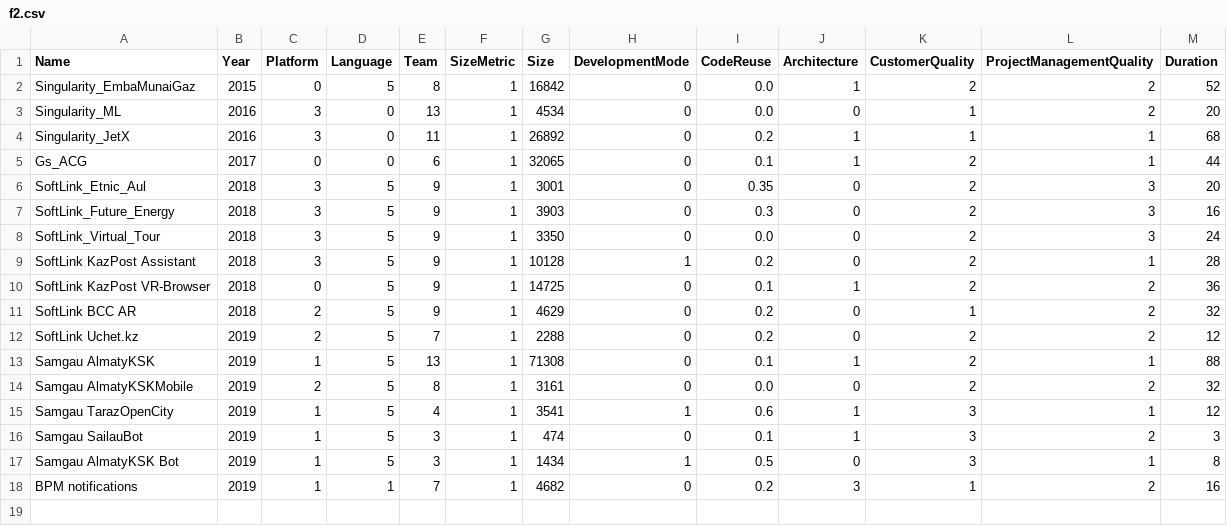
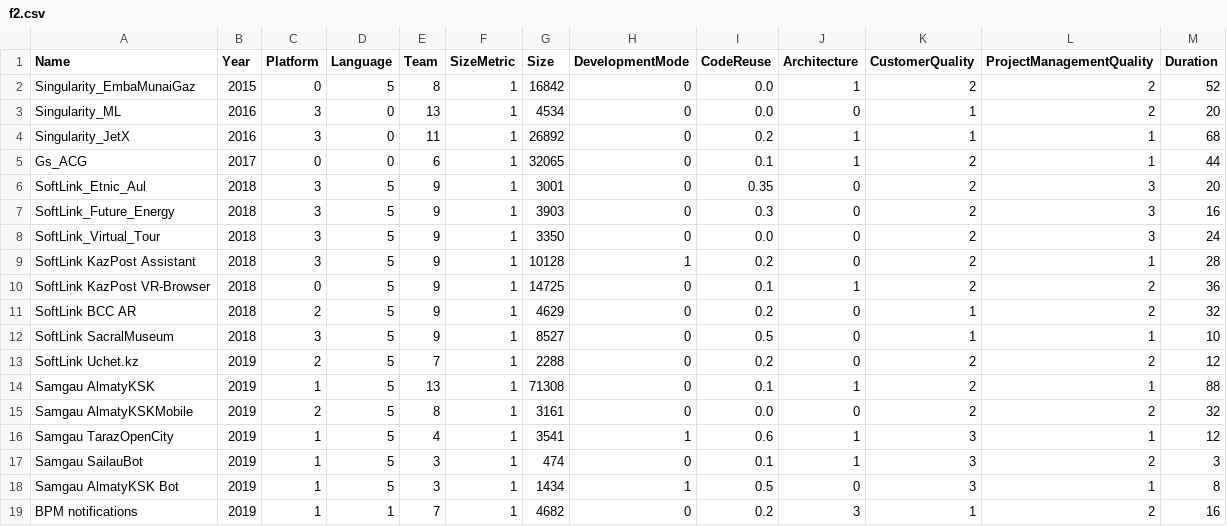
Before and after one commit to nightlord189/projectestimator, a CSV file: files/f2.csv, drawn as a sheet; the diff names each change by its address in the sheet, - before the commit and + after, or states it on an @@ line.

```diff
--- a/files/f2.csv
+++ b/files/f2.csv
+row 12: SoftLink SacralMuseum | 2018 | 3 | 5 | 9 | 1 | 8527 | 0 | 0.5 | 0 | 1 | 1 | 10
```
Also changed, not shown: files/f3.csv, files/f4.csv, 1 other file.
